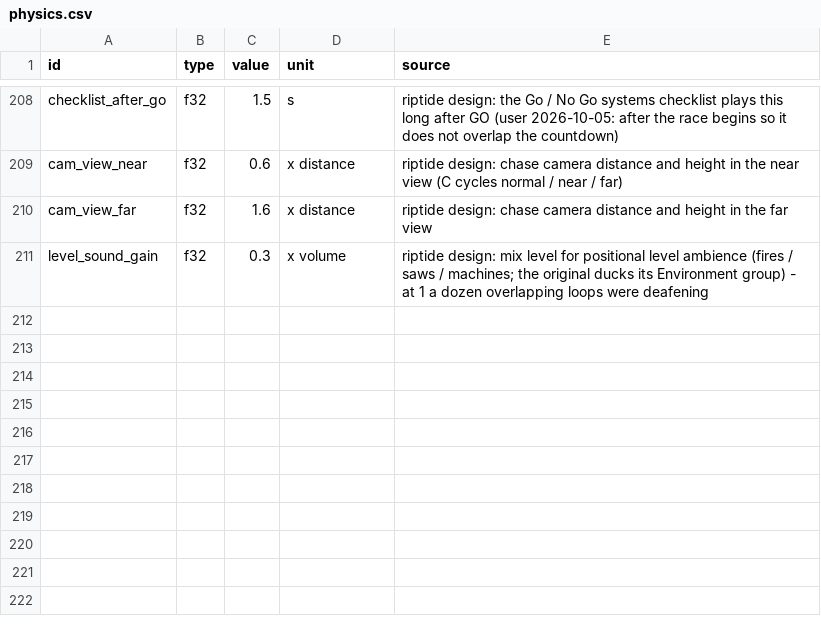
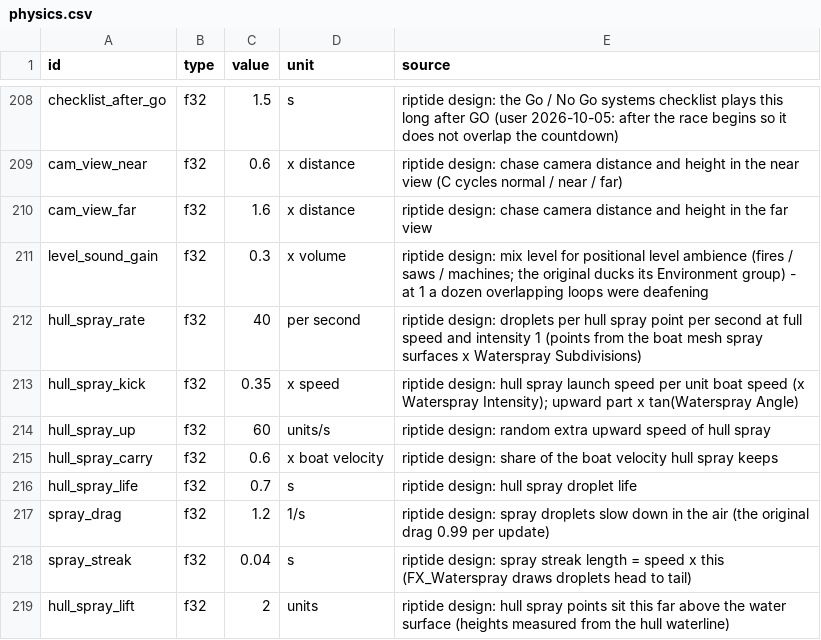
Before and after one commit to solarfren69420/Riptide, a CSV file: sheets/physics.csv, drawn as a sheet; only a part is shown, gaps mark what is left out; the diff names each change by its address in the sheet, - before the commit and + after, or states it on an @@ line.

Commit message:
Hull spray from the boats' spray surfaces

```diff
--- a/sheets/physics.csv
+++ b/sheets/physics.csv
+row 212: hull_spray_rate | f32 | 40 | per second | riptide design: droplets per hull spray point per second at full speed and intensity 1 (points from the boat mesh spray surfaces x Waterspray Subdivisions)
+row 213: hull_spray_kick | f32 | 0.35 | x speed | riptide design: hull spray launch speed per unit boat speed (x Waterspray Intensity); upward part x tan(Waterspray Angle)
+row 214: hull_spray_up | f32 | 60 | units/s | riptide design: random extra upward speed of hull spray
+row 215: hull_spray_carry | f32 | 0.6 | x boat velocity | riptide design: share of the boat velocity hull spray keeps
+row 216: hull_spray_life | f32 | 0.7 | s | riptide design: hull spray droplet life
+row 217: spray_drag | f32 | 1.2 | 1/s | riptide design: spray droplets slow down in the air (the original drag 0.99 per update)
+row 218: spray_streak | f32 | 0.04 | s | riptide design: spray streak length = speed x this (FX_Waterspray draws droplets head to tail)
+row 219: hull_spray_lift | f32 | 2 | units | riptide design: hull spray points sit this far above the water surface (heights measured from the hull waterline)
```
Also changed, not shown: 3 other files.
